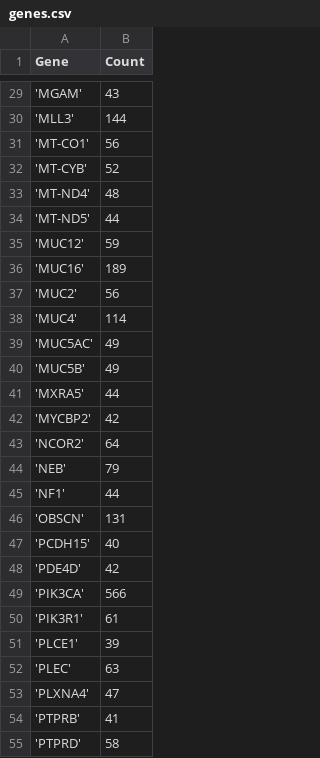
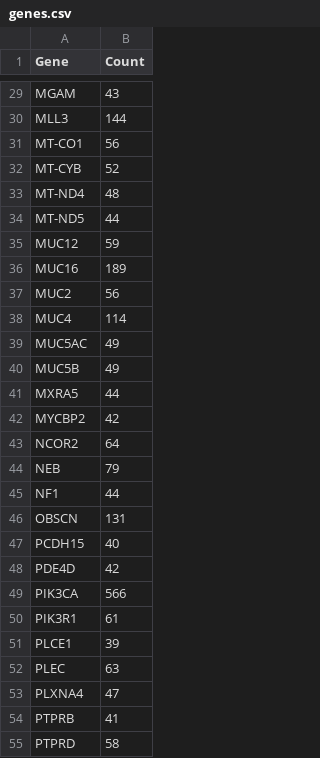
Before and after one commit to tanyamaini/computational-biology, a CSV file: breast-cancer/genes.csv, drawn as a sheet; only a part is shown, gaps mark what is left out; the diff covers the shown part only.

Commit message:
Update genes.csv

```diff
--- a/breast-cancer/genes.csv
+++ b/breast-cancer/genes.csv
@@ -29,27 +29,27 @@ Gene,Count
-'MGAM',43
-'MLL3',144
-'MT-CO1',56
-'MT-CYB',52
-'MT-ND4',48
-'MT-ND5',44
-'MUC12',59
-'MUC16',189
-'MUC2',56
-'MUC4',114
-'MUC5AC',49
-'MUC5B',49
-'MXRA5',44
-'MYCBP2',42
-'NCOR2',64
-'NEB',79
-'NF1',44
-'OBSCN',131
-'PCDH15',40
-'PDE4D',42
-'PIK3CA',566
-'PIK3R1',61
-'PLCE1',39
-'PLEC',63
-'PLXNA4',47
-'PTPRB',41
-'PTPRD',58
+MGAM,43
+MLL3,144
+MT-CO1,56
+MT-CYB,52
+MT-ND4,48
+MT-ND5,44
+MUC12,59
+MUC16,189
+MUC2,56
+MUC4,114
+MUC5AC,49
+MUC5B,49
+MXRA5,44
+MYCBP2,42
+NCOR2,64
+NEB,79
+NF1,44
+OBSCN,131
+PCDH15,40
+PDE4D,42
+PIK3CA,566
+PIK3R1,61
+PLCE1,39
+PLEC,63
+PLXNA4,47
+PTPRB,41
+PTPRD,58
```
Also changed, not shown: 34 edited cells elsewhere in this file.
